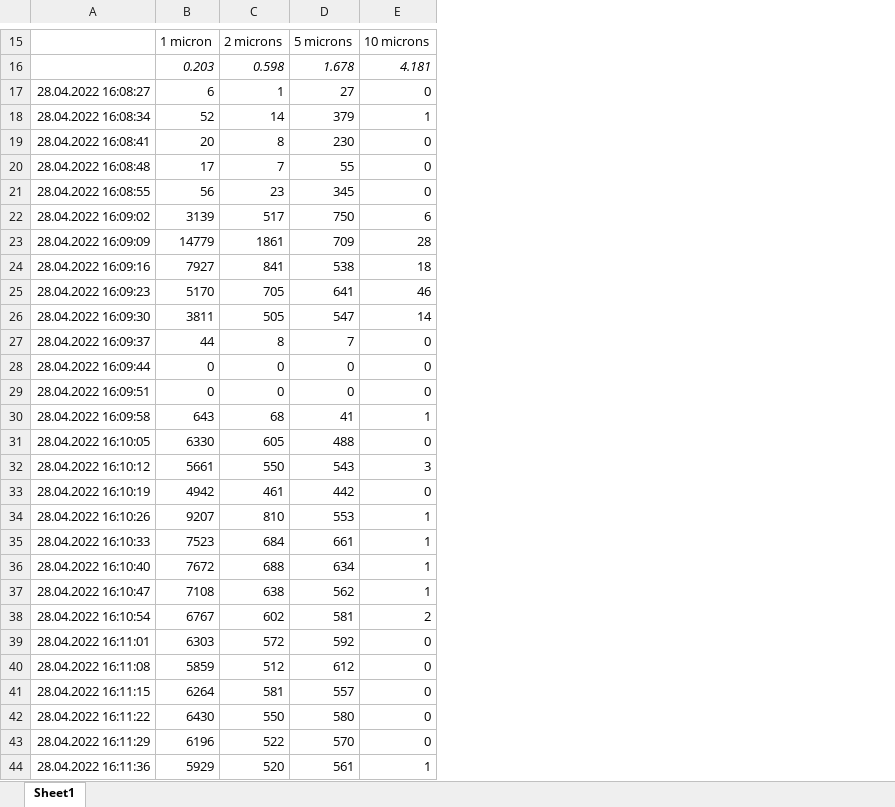
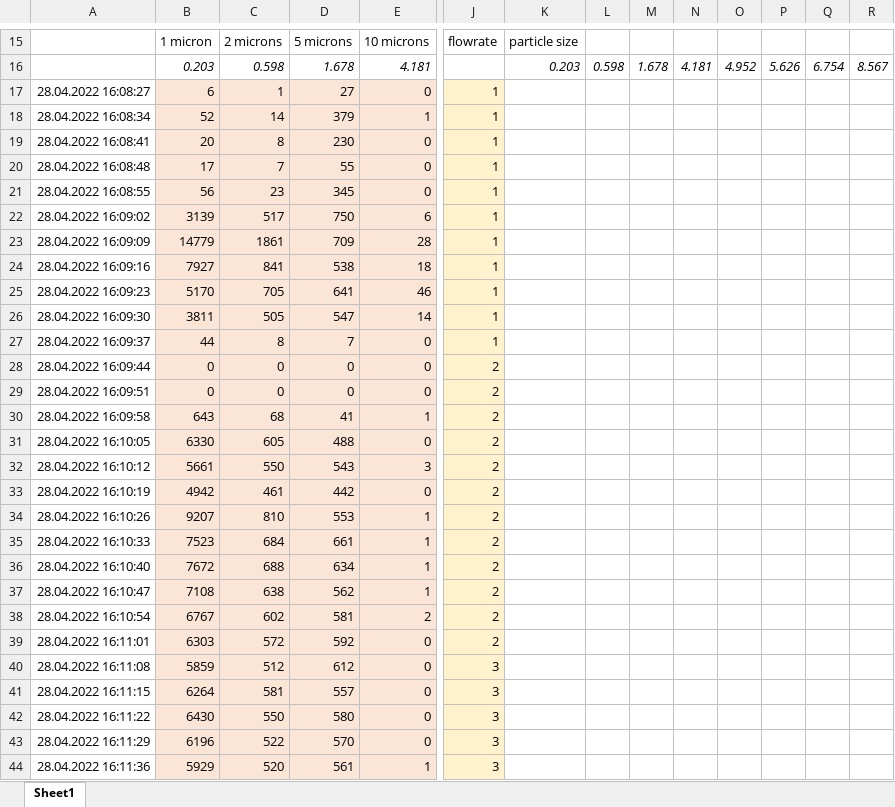
Before and after one commit to noorvaneimeren/thesis, an Excel workbook: Book2.xlsx, sheet Sheet1, drawn as a sheet; only a part is shown, gaps mark what is left out; values as stored, in another font and other column widths than the file's, no borders; the diff covers the shown part only; the diff names each change by its address in the sheet, - before the commit and + after, or states it on an @@ line.

```diff
--- a/Book2.xlsx (sheet Sheet1)
+++ b/Book2.xlsx (sheet Sheet1)
+column J, rows 15-44: flowrate |  | 1 | 1 | 1 | 1 | 1 | 1 | 1 | 1 | 1 | 1 | 1 | 2 | 2 | 2 | 2 | 2 | 2 | 2 | 2 | 2 | 2 | 2 | 2 | 3 | 3 | 3 | 3 | 3
+column K, rows 15-16: particle size | 0.203
+column L, row 16: 0.598
+column M, row 16: 1.678
+column N, row 16: 4.181
+column O, row 16: 4.952
+column P, row 16: 5.626
+column Q, row 16: 6.754
+column R, row 16: 8.567
-B17:E44 fill: none
+B17:E44 fill: #FBE5D6
```
Also changed, not shown: cell formats elsewhere in this sheet, Book1.xlsx, Interpolation_Data.xlsx, 7 other files.
